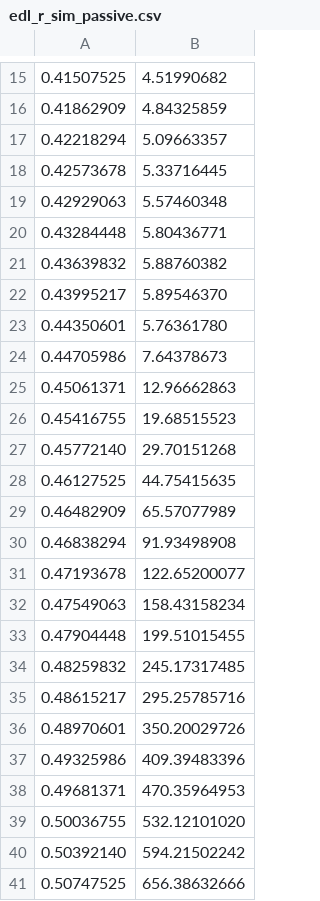
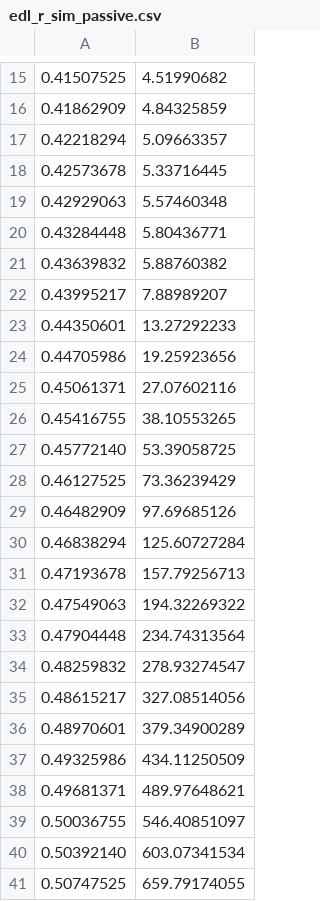
Before and after one commit to mar-yan24/mujoco-compliant-tendon-python, a CSV file: osim_muscle_data/Rajagopal/edl_r_sim_passive.csv, drawn as a sheet; only a part is shown, gaps mark what is left out; the diff names each change by its address in the sheet, - before the commit and + after, or states it on an @@ line.

```diff
--- a/osim_muscle_data/Rajagopal/edl_r_sim_passive.csv
+++ b/osim_muscle_data/Rajagopal/edl_r_sim_passive.csv
-B22: 5.89546370
+B22: 7.88989207
-B23: 5.76361780
+B23: 13.27292233
-B24: 7.64378673
+B24: 19.25923656
-B25: 12.96662863
+B25: 27.07602116
-B26: 19.68515523
+B26: 38.10553265
-B27: 29.70151268
+B27: 53.39058725
-B28: 44.75415635
+B28: 73.36239429
-B29: 65.57077989
+B29: 97.69685126
-B30: 91.93498908
+B30: 125.60727284
-B31: 122.65200077
+B31: 157.79256713
-B32: 158.43158234
+B32: 194.32269322
-B33: 199.51015455
+B33: 234.74313564
-B34: 245.17317485
+B34: 278.93274547
-B35: 295.25785716
+B35: 327.08514056
-B36: 350.20029726
+B36: 379.34900289
-B37: 409.39483396
+B37: 434.11250509
-B38: 470.35964953
+B38: 489.97648621
-B39: 532.12101020
+B39: 546.40851097
-B40: 594.21502242
+B40: 603.07341534
-B41: 656.38632666
+B41: 659.79174055
```
Also changed, not shown: mujoco_muscle_data/gait14dof22musc_planar_20170320/fitted_params_length_only.csv, osim_muscle_data/Rajagopal/edl_r_sim_active.csv, 26 other files.
